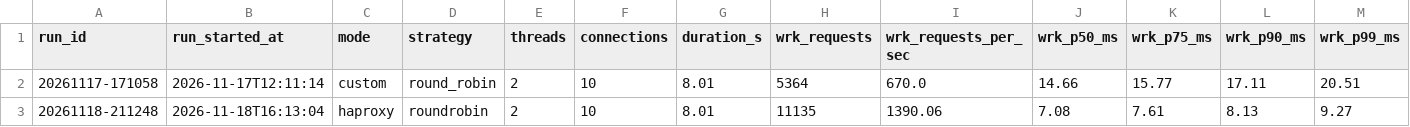
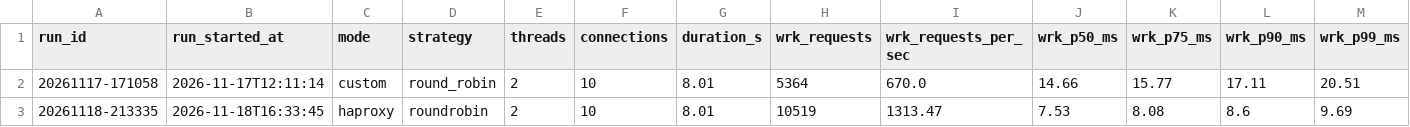
Before and after one commit to Abdullah-Kamran1/Load-Balancer, a CSV file: results/structured/combined.csv, drawn as a sheet; only a part is shown; removed rows and columns are numbered as before the commit, all else as after; rows hold the shown columns only; the diff names each change by its address in the sheet, - before the commit and + after, or states it on an @@ line.

```diff
--- a/results/structured/combined.csv
+++ b/results/structured/combined.csv
-row 3: 20261118-211248 | 2026-11-18T16:13:04 | haproxy | roundrobin | 2 | 10 | 8.01 | 11135 | 1390.06 | 7.08 | 7.61 | 8.13 | 9.27
+row 3: 20261118-213335 | 2026-11-18T16:33:45 | haproxy | roundrobin | 2 | 10 | 8.01 | 10519 | 1313.47 | 7.53 | 8.08 | 8.6 | 9.69
```
Also changed, not shown: results/structured/backends.csv, 9 other files.
